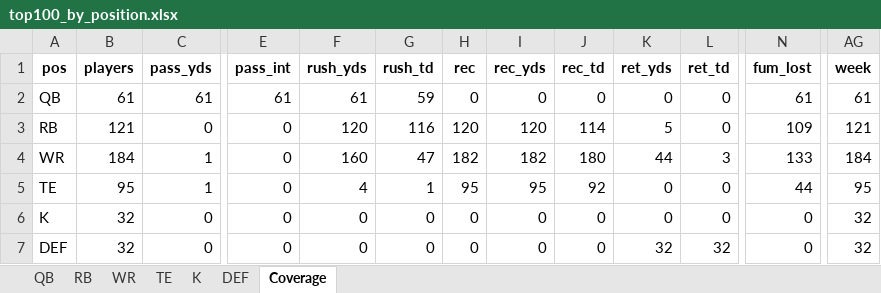
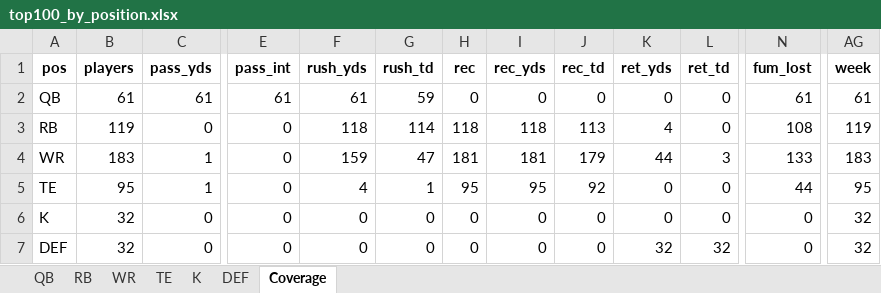
Before and after one commit to janus-tg/nfl_draft, an Excel workbook: output/top100_by_position.xlsx, sheet Coverage, drawn as a sheet; only a part is shown, gaps mark what is left out; values as stored, in another font and other column widths than the file's, no borders; the diff names each change by its address in the sheet, - before the commit and + after, or states it on an @@ line.

```diff
--- a/output/top100_by_position.xlsx (sheet Coverage)
+++ b/output/top100_by_position.xlsx (sheet Coverage)
-B3 (players): 121
+B3 (players): 119
-F3 (rush_yds): 120
+F3 (rush_yds): 118
-G3 (rush_td): 116
+G3 (rush_td): 114
-H3 (rec): 120
+H3 (rec): 118
-I3 (rec_yds): 120
+I3 (rec_yds): 118
-J3 (rec_td): 114
+J3 (rec_td): 113
-K3 (ret_yds): 5
+K3 (ret_yds): 4
-N3 (fum_lost): 109
+N3 (fum_lost): 108
-AG3 (week): 121
+AG3 (week): 119
-B4 (players): 184
+B4 (players): 183
-F4 (rush_yds): 160
+F4 (rush_yds): 159
-H4 (rec): 182
+H4 (rec): 181
-I4 (rec_yds): 182
+I4 (rec_yds): 181
-J4 (rec_td): 180
+J4 (rec_td): 179
-AG4 (week): 184
+AG4 (week): 183
```
Also changed, not shown: sheet RB, sheet WR, 29 other files.
